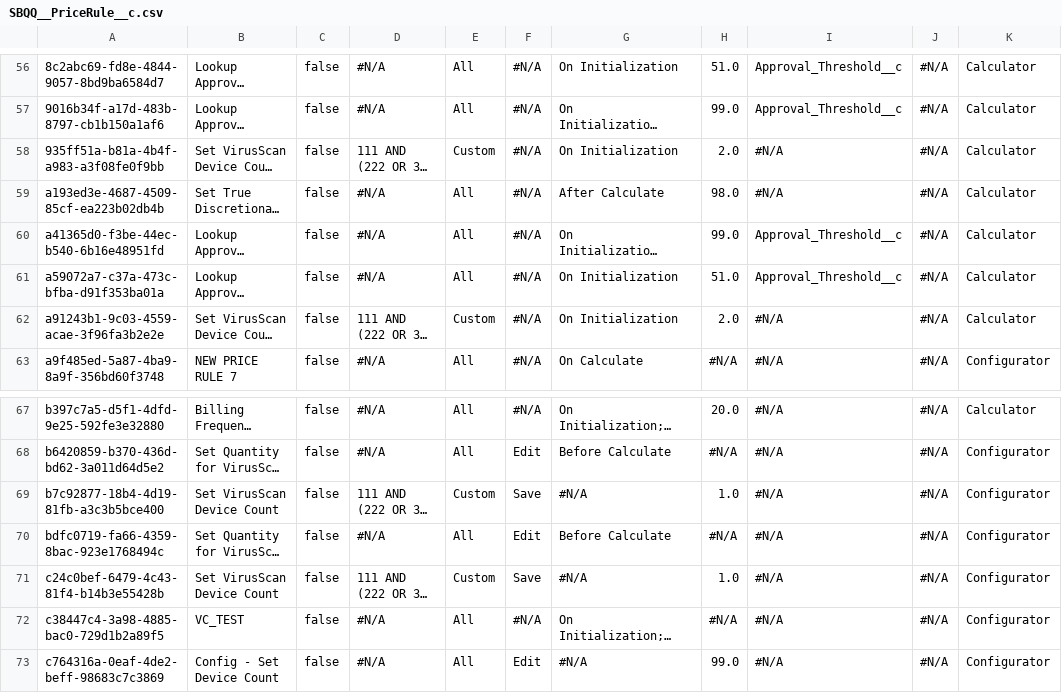
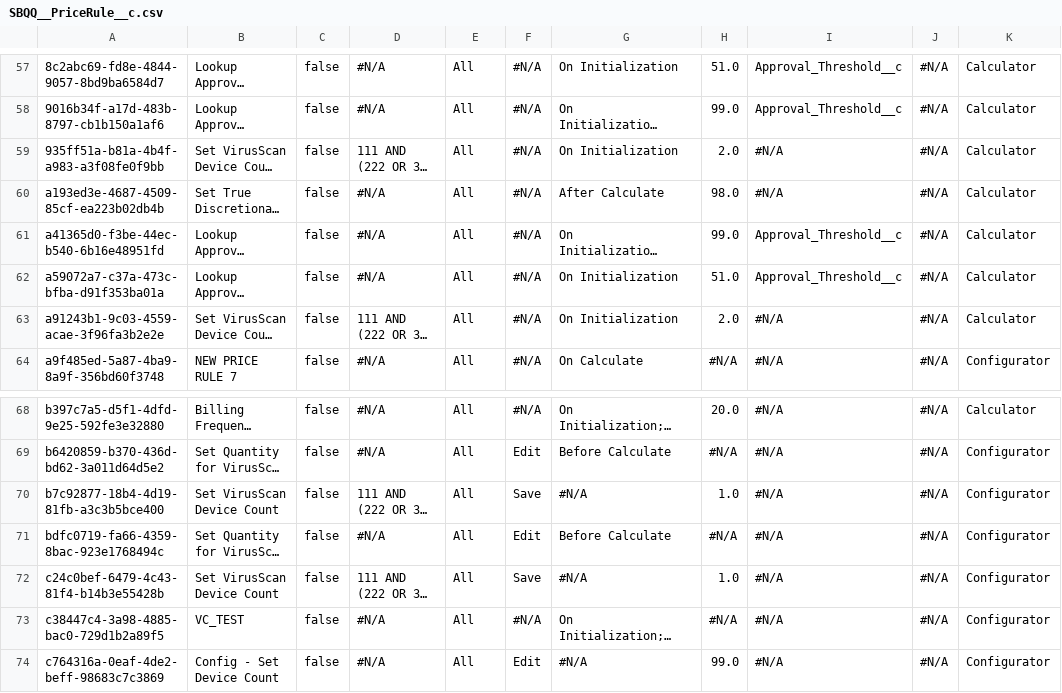
Before and after one commit to jjoannow/Demo2023, a CSV file: Commit Folder/SBQQ__PriceRule__c.csv, drawn as a sheet; only a part is shown, gaps mark what is left out; long unchanged cells end in …; addresses are those after the commit; the diff covers the shown part only; the diff names each change by its address in the sheet, - before the commit and + after, or states it on an @@ line.

```diff
--- a/Commit Folder/SBQQ__PriceRule__c.csv
+++ b/Commit Folder/SBQQ__PriceRule__c.csv
-E59: Custom
+E59: All
-E63: Custom
+E63: All
-E70: Custom
+E70: All
-E72: Custom
+E72: All
```
Also changed, not shown: 1 added row and 8 edited cells elsewhere in this file, Commit Folder/Account.csv, Commit Folder/PricebookEntry.csv, 2 other files.
